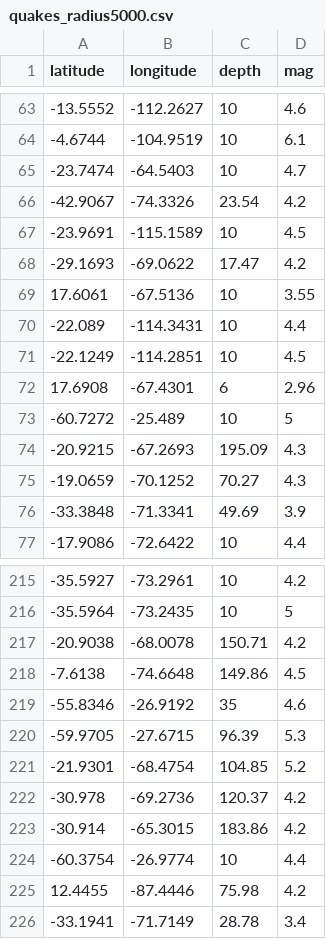
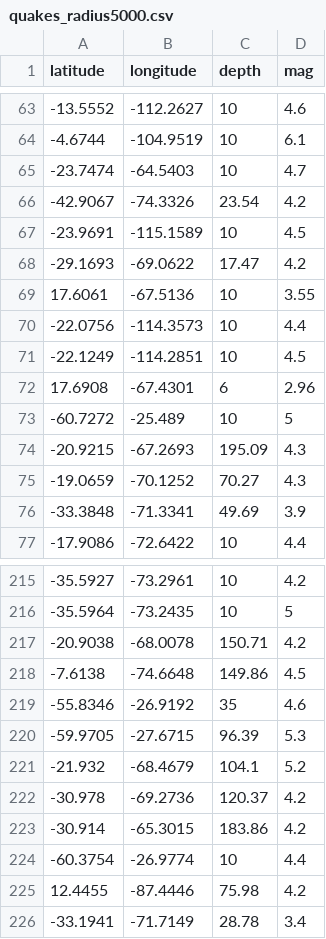
Before and after one commit to Patricia008/EarthquakesMLinJupyter, a CSV file: jupyter/quakes_radius5000.csv, drawn as a sheet; only a part is shown, gaps mark what is left out.

```diff
--- a/jupyter/quakes_radius5000.csv
+++ b/jupyter/quakes_radius5000.csv
@@ -69,3 +69,3 @@ latitude,longitude,depth,mag
 17.6061,-67.5136,10,3.55
--22.089,-114.3431,10,4.4
+-22.0756,-114.3573,10,4.4
 -22.1249,-114.2851,10,4.5
@@ -220,3 +220,3 @@ latitude,longitude,depth,mag
 -59.9705,-27.6715,96.39,5.3
--21.9301,-68.4754,104.85,5.2
+-21.932,-68.4679,104.1,5.2
 -30.978,-69.2736,120.37,4.2
```
Also changed, not shown: jupyter/predictions.csv, jupyter/quakes_radius1000.csv, 17 other files.
